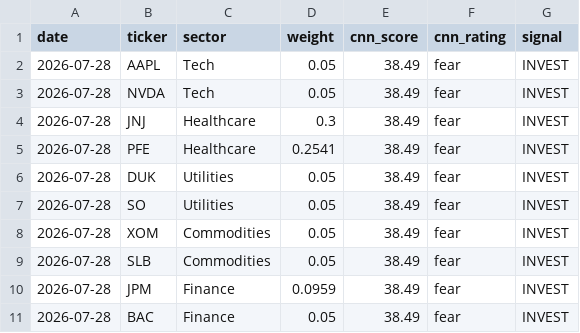
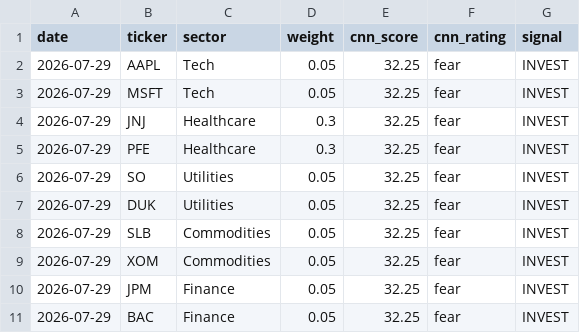
Before and after one commit to JAIDEEP-TRIP/portfolio-optimization, a CSV file: outputs/todays_allocation.csv, drawn as a sheet.

```diff
--- a/outputs/todays_allocation.csv
+++ b/outputs/todays_allocation.csv
@@ -1,11 +1,11 @@
 date,ticker,sector,weight,cnn_score,cnn_rating,signal
-2026-07-28,AAPL,Tech,0.05,38.49,fear,INVEST
-2026-07-28,NVDA,Tech,0.05,38.49,fear,INVEST
-2026-07-28,JNJ,Healthcare,0.3,38.49,fear,INVEST
-2026-07-28,PFE,Healthcare,0.2541,38.49,fear,INVEST
-2026-07-28,DUK,Utilities,0.05,38.49,fear,INVEST
-2026-07-28,SO,Utilities,0.05,38.49,fear,INVEST
-2026-07-28,XOM,Commodities,0.05,38.49,fear,INVEST
-2026-07-28,SLB,Commodities,0.05,38.49,fear,INVEST
-2026-07-28,JPM,Finance,0.0959,38.49,fear,INVEST
-2026-07-28,BAC,Finance,0.05,38.49,fear,INVEST
+2026-07-29,AAPL,Tech,0.05,32.25,fear,INVEST
+2026-07-29,MSFT,Tech,0.05,32.25,fear,INVEST
+2026-07-29,JNJ,Healthcare,0.3,32.25,fear,INVEST
+2026-07-29,PFE,Healthcare,0.3,32.25,fear,INVEST
+2026-07-29,SO,Utilities,0.05,32.25,fear,INVEST
+2026-07-29,DUK,Utilities,0.05,32.25,fear,INVEST
+2026-07-29,SLB,Commodities,0.05,32.25,fear,INVEST
+2026-07-29,XOM,Commodities,0.05,32.25,fear,INVEST
+2026-07-29,JPM,Finance,0.05,32.25,fear,INVEST
+2026-07-29,BAC,Finance,0.05,32.25,fear,INVEST
```
Also changed, not shown: outputs/portfolio_values.csv, outputs/summary.csv, 5 other files.
